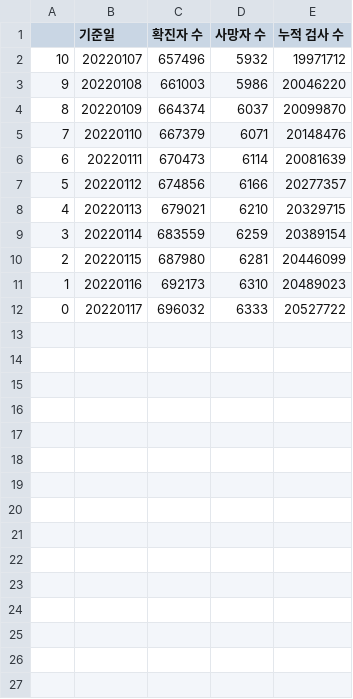
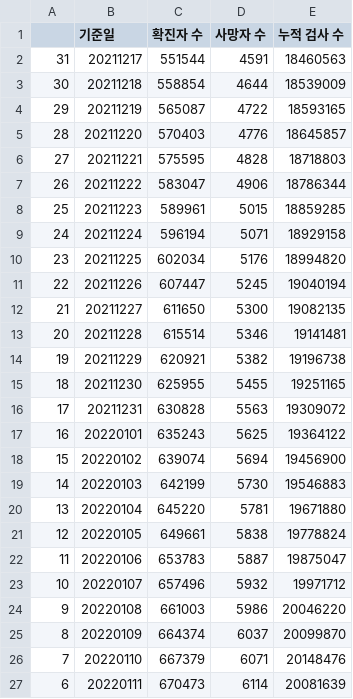
Before and after one commit to impelfin/python, a CSV file: data_get/sample.csv, drawn as a sheet; only a part is shown; the shorter side is filled out with more unchanged rows.

```diff
--- a/data_get/sample.csv
+++ b/data_get/sample.csv
@@ -1,2 +1,23 @@
 ,기준일,확진자 수,사망자 수,누적 검사 수
+31,20211217,551544,4591,18460563
+30,20211218,558854,4644,18539009
+29,20211219,565087,4722,18593165
+28,20211220,570403,4776,18645857
+27,20211221,575595,4828,18718803
+26,20211222,583047,4906,18786344
+25,20211223,589961,5015,18859285
+24,20211224,596194,5071,18929158
+23,20211225,602034,5176,18994820
+22,20211226,607447,5245,19040194
+21,20211227,611650,5300,19082135
+20,20211228,615514,5346,19141481
+19,20211229,620921,5382,19196738
+18,20211230,625955,5455,19251165
+17,20211231,630828,5563,19309072
+16,20220101,635243,5625,19364122
+15,20220102,639074,5694,19456900
+14,20220103,642199,5730,19546883
+13,20220104,645220,5781,19671880
+12,20220105,649661,5838,19778824
+11,20220106,653783,5887,19875047
 10,20220107,657496,5932,19971712
```
Also changed, not shown: 2 other files.
